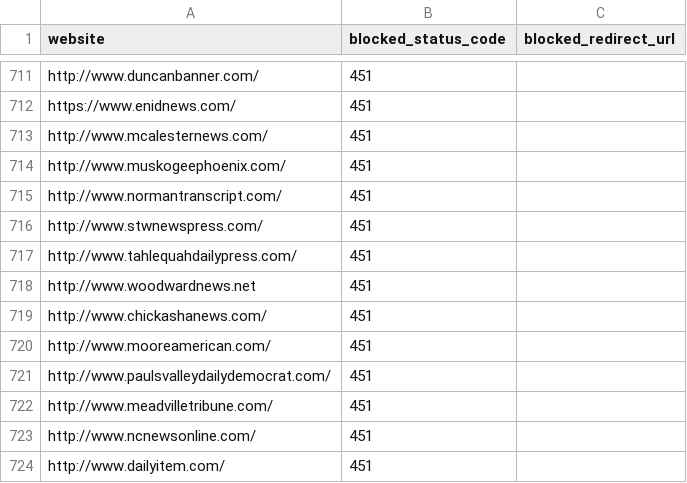
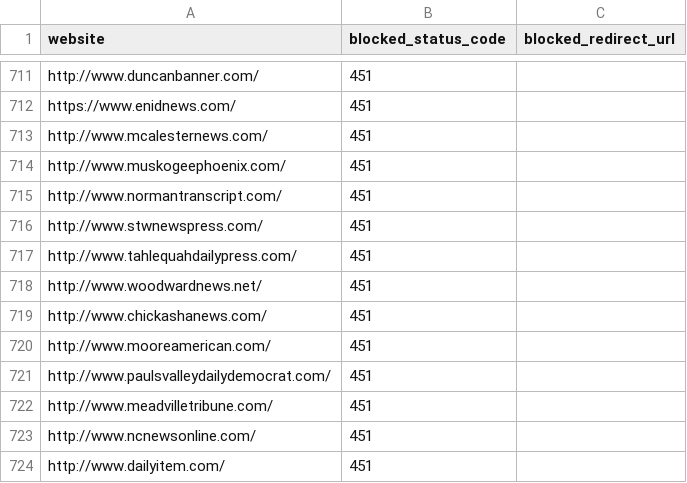
Before and after one commit to VerifiedJoseph/GDPR451, a CSV file: websites.csv, drawn as a sheet; only a part is shown, gaps mark what is left out.

Commit message:
Added missing '/' to line in websites.csv

```diff
--- a/websites.csv
+++ b/websites.csv
@@ -717,3 +717,3 @@ http://www.stwnewspress.com/,451,
 http://www.tahlequahdailypress.com/,451,
-http://www.woodwardnews.net,451,
+http://www.woodwardnews.net/,451,
 http://www.chickashanews.com/,451,
```
